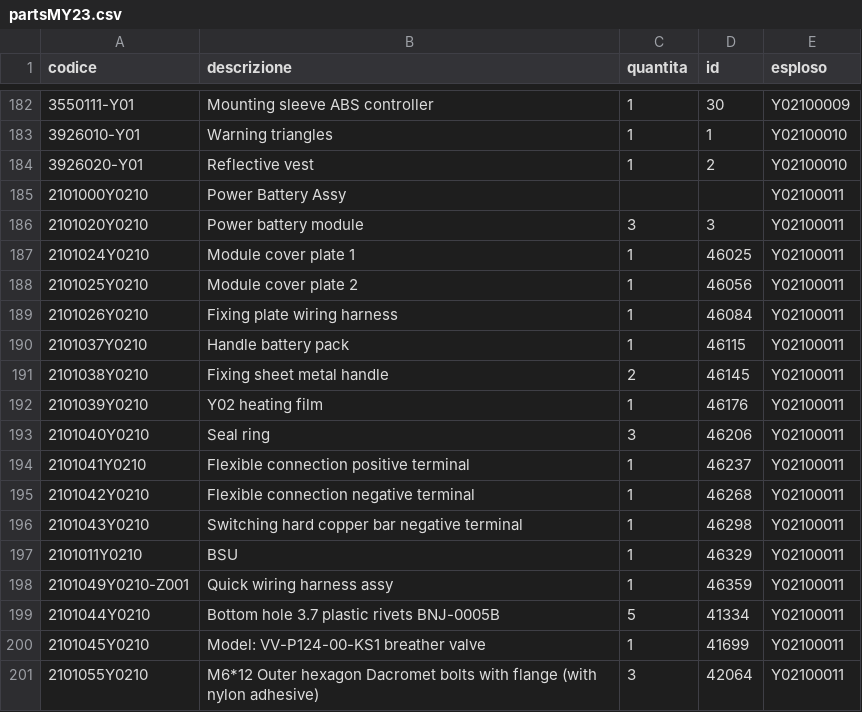
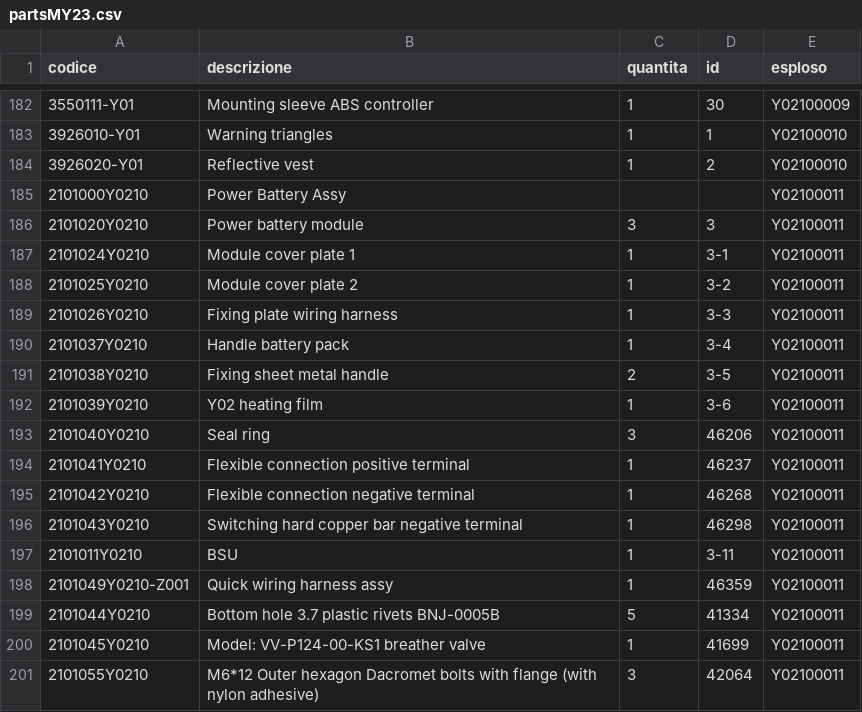
Before and after one commit to MicheleYOYO/YOYO-SpareParts, a CSV file: partsMY23.csv, drawn as a sheet; only a part is shown, gaps mark what is left out; the diff names each change by its address in the sheet, - before the commit and + after, or states it on an @@ line.

Commit message:
Update partsMY23.csv

```diff
--- a/partsMY23.csv
+++ b/partsMY23.csv
-D187 (id): 46025
+D187 (id): 3-1
-D188 (id): 46056
+D188 (id): 3-2
-D189 (id): 46084
+D189 (id): 3-3
-D190 (id): 46115
+D190 (id): 3-4
-D191 (id): 46145
+D191 (id): 3-5
-D192 (id): 46176
+D192 (id): 3-6
-D197 (id): 46329
+D197 (id): 3-11
```
